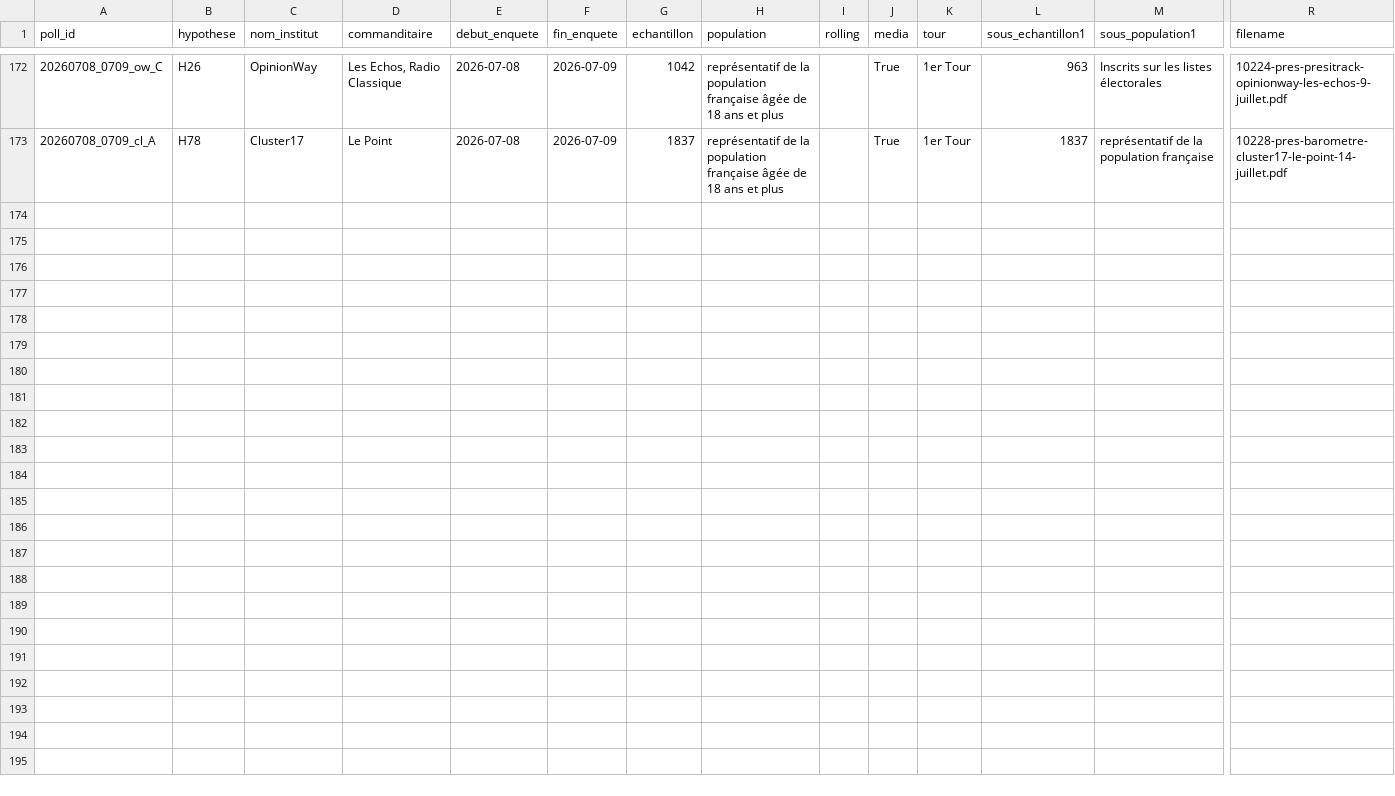
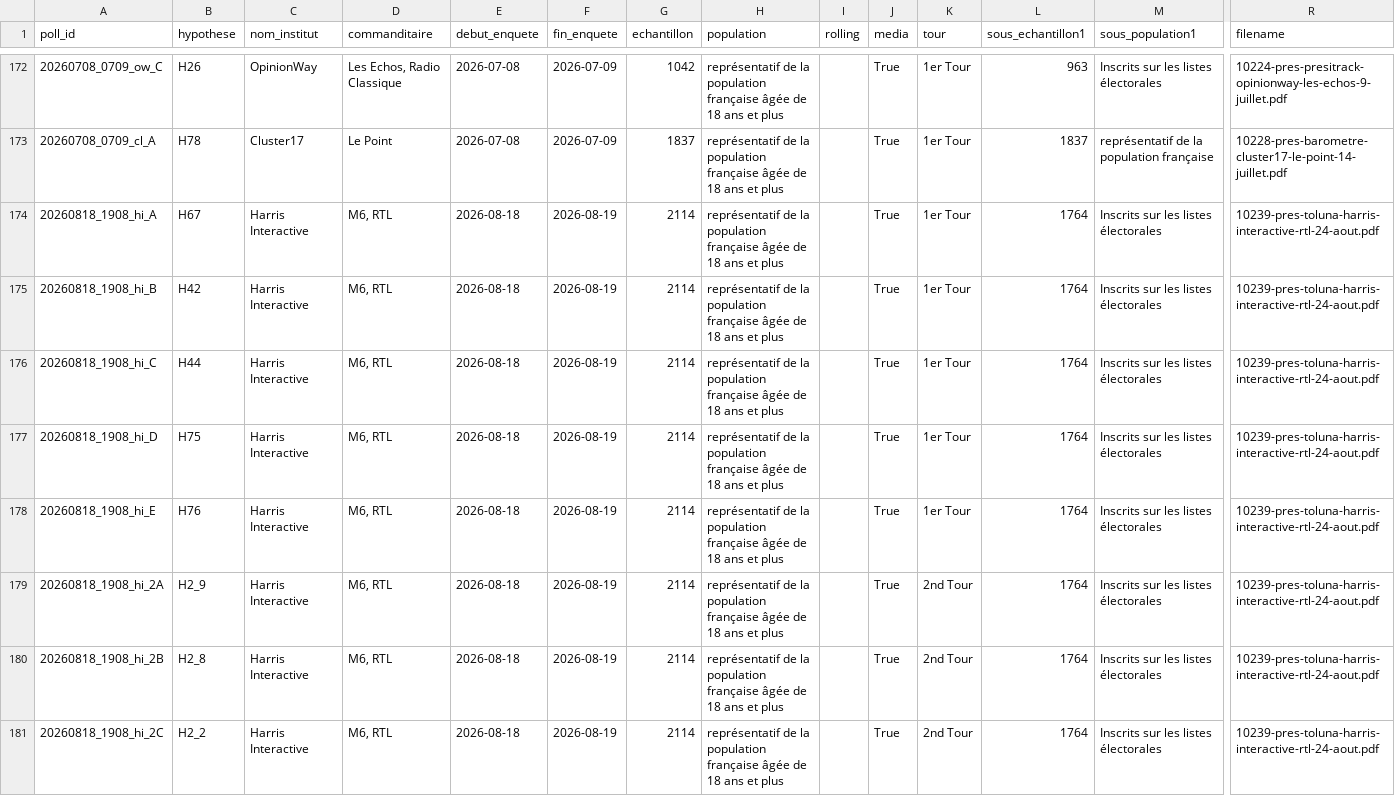
Before and after one commit to MieuxVoter/presidentielle2027, a CSV file: polls.csv, drawn as a sheet; only a part is shown, gaps mark what is left out; rows hold the shown columns only; the diff names each change by its address in the sheet, - before the commit and + after, or states it on an @@ line.

Commit message:
harris interactive toluna m6 rtl 19 aout

```diff
--- a/polls.csv
+++ b/polls.csv
+row 174: 20260818_1908_hi_A | H67 | Harris Interactive | M6, RTL | 2026-08-18 | 2026-08-19 | 2114 | représentatif de la population française âgée de 18 ans et plus |  | True | 1er Tour | 1764 | Inscrits sur les listes électorales | 10239-pres-toluna-harris-interactive-rtl-24-aout.pdf
+row 175: 20260818_1908_hi_B | H42 | Harris Interactive | M6, RTL | 2026-08-18 | 2026-08-19 | 2114 | représentatif de la population française âgée de 18 ans et plus |  | True | 1er Tour | 1764 | Inscrits sur les listes électorales | 10239-pres-toluna-harris-interactive-rtl-24-aout.pdf
+row 176: 20260818_1908_hi_C | H44 | Harris Interactive | M6, RTL | 2026-08-18 | 2026-08-19 | 2114 | représentatif de la population française âgée de 18 ans et plus |  | True | 1er Tour | 1764 | Inscrits sur les listes électorales | 10239-pres-toluna-harris-interactive-rtl-24-aout.pdf
+row 177: 20260818_1908_hi_D | H75 | Harris Interactive | M6, RTL | 2026-08-18 | 2026-08-19 | 2114 | représentatif de la population française âgée de 18 ans et plus |  | True | 1er Tour | 1764 | Inscrits sur les listes électorales | 10239-pres-toluna-harris-interactive-rtl-24-aout.pdf
+row 178: 20260818_1908_hi_E | H76 | Harris Interactive | M6, RTL | 2026-08-18 | 2026-08-19 | 2114 | représentatif de la population française âgée de 18 ans et plus |  | True | 1er Tour | 1764 | Inscrits sur les listes électorales | 10239-pres-toluna-harris-interactive-rtl-24-aout.pdf
+row 179: 20260818_1908_hi_2A | H2_9 | Harris Interactive | M6, RTL | 2026-08-18 | 2026-08-19 | 2114 | représentatif de la population française âgée de 18 ans et plus |  | True | 2nd Tour | 1764 | Inscrits sur les listes électorales | 10239-pres-toluna-harris-interactive-rtl-24-aout.pdf
+row 180: 20260818_1908_hi_2B | H2_8 | Harris Interactive | M6, RTL | 2026-08-18 | 2026-08-19 | 2114 | représentatif de la population française âgée de 18 ans et plus |  | True | 2nd Tour | 1764 | Inscrits sur les listes électorales | 10239-pres-toluna-harris-interactive-rtl-24-aout.pdf
+row 181: 20260818_1908_hi_2C | H2_2 | Harris Interactive | M6, RTL | 2026-08-18 | 2026-08-19 | 2114 | représentatif de la population française âgée de 18 ans et plus |  | True | 2nd Tour | 1764 | Inscrits sur les listes électorales | 10239-pres-toluna-harris-interactive-rtl-24-aout.pdf
```
Also changed, not shown: 3 other files.
